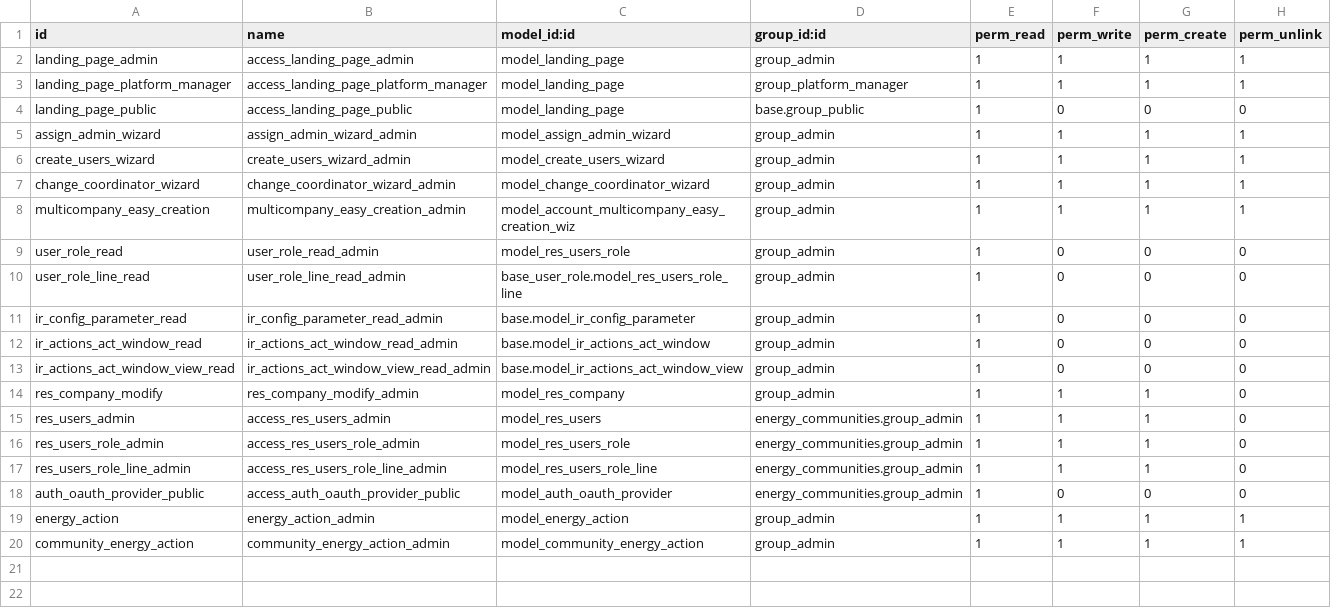
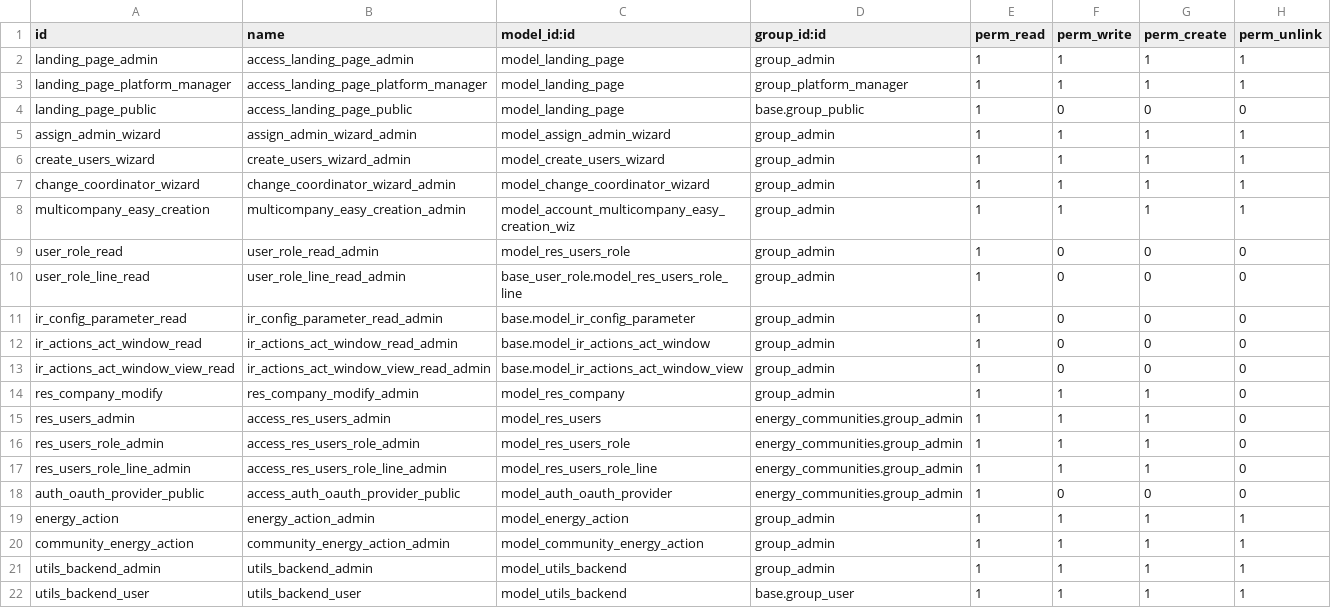
Before and after one commit to somcomunitats-coop/odoo-ec, a CSV file: energy_communities/security/ir.model.access.csv, drawn as a sheet; the diff names each change by its address in the sheet, - before the commit and + after, or states it on an @@ line.

```diff
--- a/energy_communities/security/ir.model.access.csv
+++ b/energy_communities/security/ir.model.access.csv
+row 21: utils_backend_admin | utils_backend_admin | model_utils_backend | group_admin | 1 | 1 | 1 | 1
+row 22: utils_backend_user | utils_backend_user | model_utils_backend | base.group_user | 1 | 1 | 1 | 1
```
Also changed, not shown: 12 other files.
